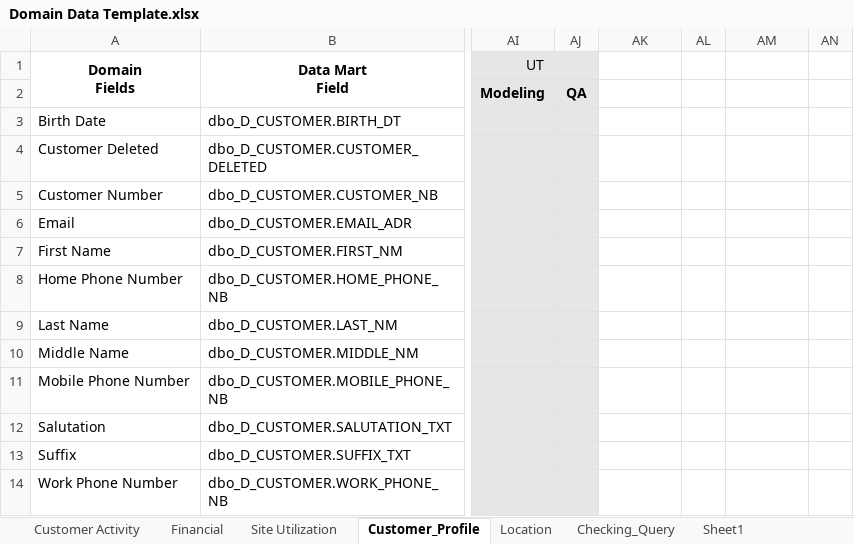
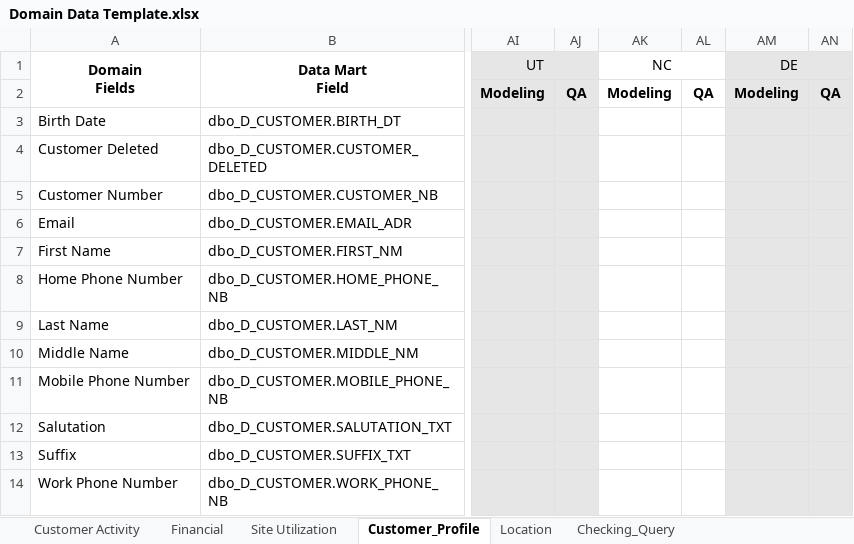
Before and after one commit to toLiuZP/PythonLearning, an Excel workbook: DM/seed/Domain Data Template.xlsx, sheet Customer_Profile, drawn as a sheet; only a part is shown, gaps mark what is left out; values as stored, in another font and other column widths than the file's, no borders; the diff names each change by its address in the sheet, - before the commit and + after, or states it on an @@ line.

```diff
--- a/DM/seed/Domain Data Template.xlsx (sheet Customer_Profile)
+++ b/DM/seed/Domain Data Template.xlsx (sheet Customer_Profile)
-sheet tab: Sheet1
-AK1: (empty)
+AK1: NC
+AK1:AL1 merged
-AM1: (empty)
+AM1: DE
-AM1:AN14 fill: none
+AM1:AN14 fill: #E7E6E6
+AM1:AN1 merged
-AK2 (NC): (empty)
+AK2 (NC): Modeling
-AL2: (empty)
+AL2: QA
-AM2 (DE): (empty)
+AM2 (DE): Modeling
-AN2: (empty)
+AN2: QA
```
Also changed, not shown: sheet Customer Activity, sheet Site Utilization, sheet Location, sheet Financial, 9 other files.
